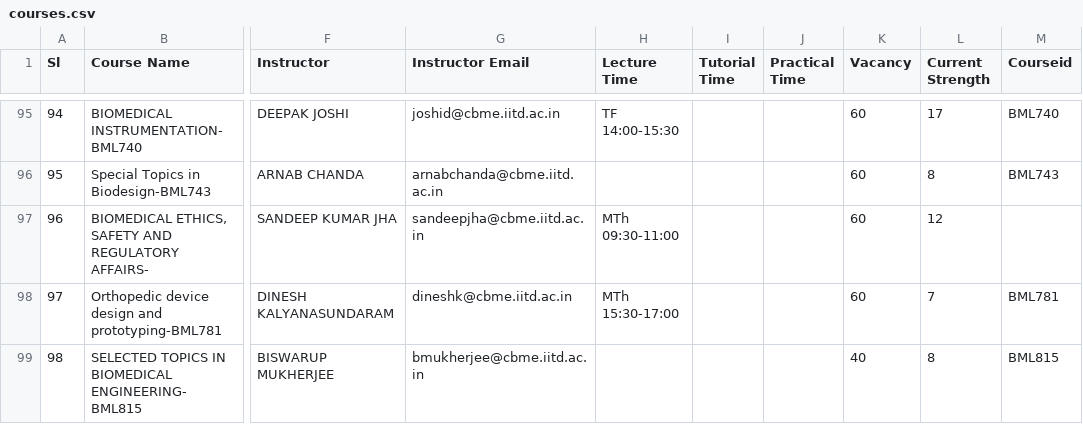
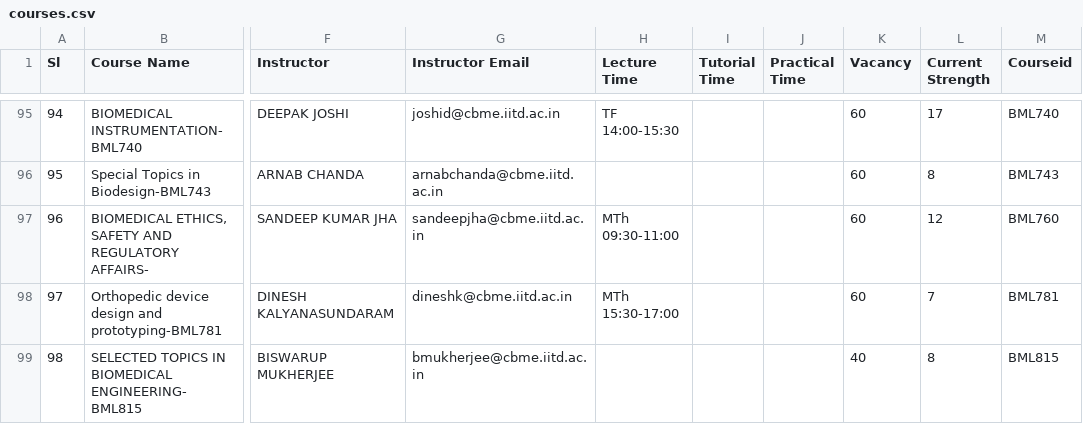
Before and after one commit to builder2000/Course-Management-System-for-IITD, a CSV file: Project/courses.csv, drawn as a sheet; only a part is shown, gaps mark what is left out; the diff names each change by its address in the sheet, - before the commit and + after, or states it on an @@ line.

```diff
--- a/Project/courses.csv
+++ b/Project/courses.csv
-M97 (Courseid): (empty)
+M97 (Courseid): BML760
```
Also changed, not shown: 4 other files.
